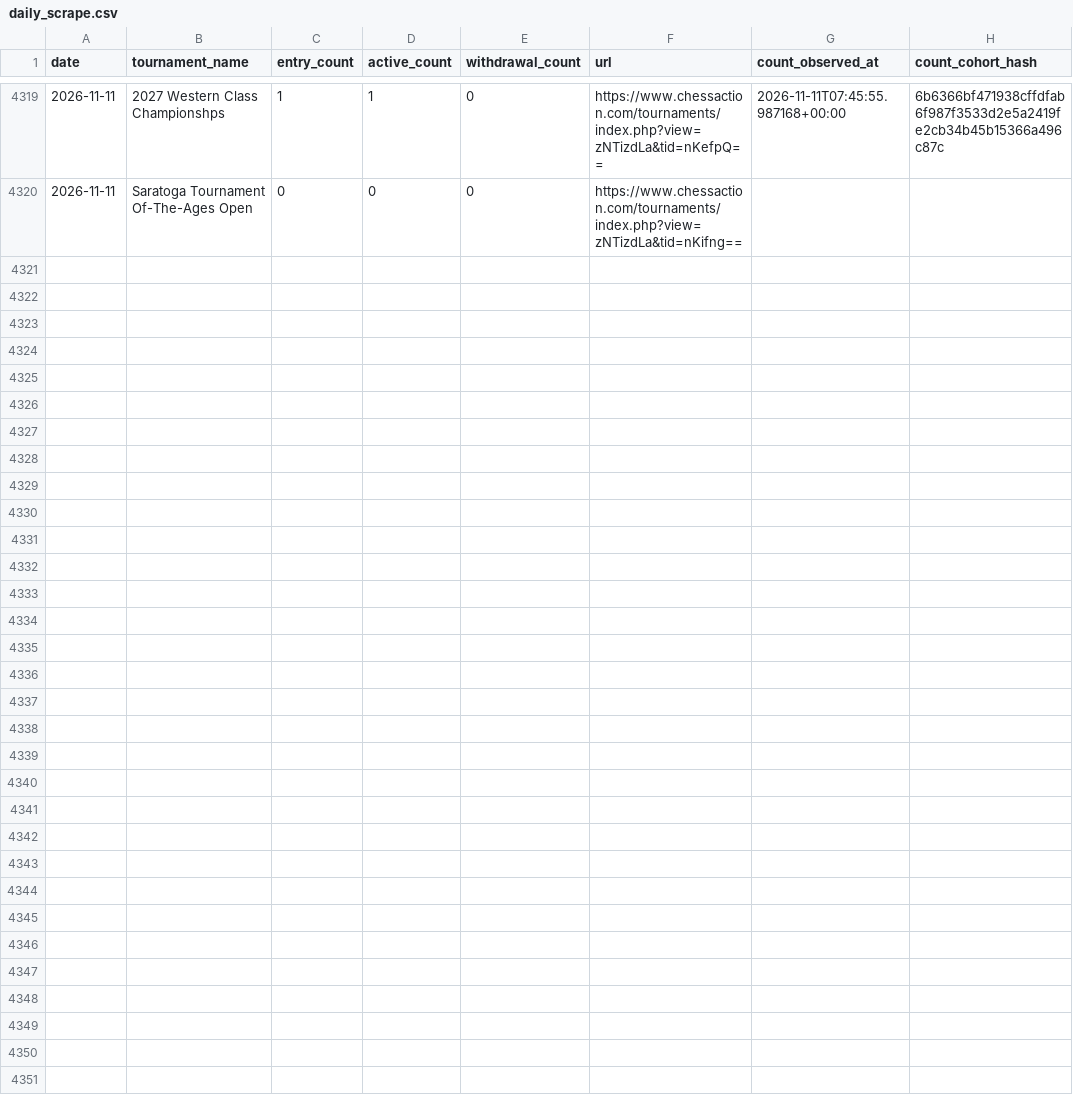
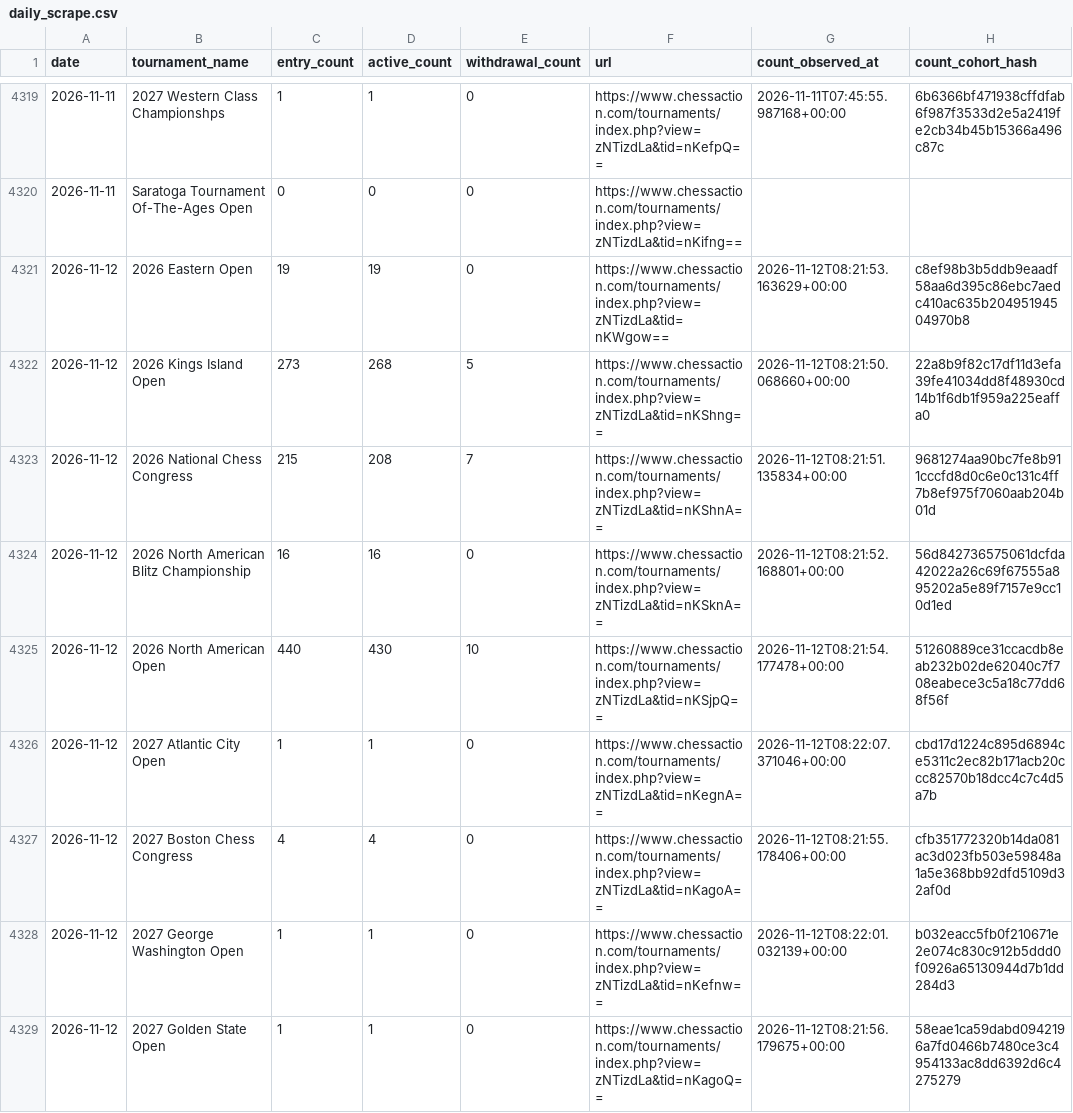
Before and after one commit to HaterAndrew/chess-prediction, a CSV file: output/daily_scrape.csv, drawn as a sheet; only a part is shown, gaps mark what is left out; the diff covers the shown part only.

Commit message:
Daily update: 2026-11-12

```diff
--- a/output/daily_scrape.csv
+++ b/output/daily_scrape.csv
@@ -4320 +4320,10 @@ date,tournament_name,entry_count,active_count,withdrawal_count,url,count_observe
 2026-11-11,Saratoga Tournament Of-The-Ages Open,0,0,0,https://www.chessaction.com/tournaments/index.php?view=zNTizdLa&tid=nKifng==,,
+2026-11-12,2026 Eastern Open,19,19,0,https://www.chessaction.com/tournaments/index.php?view=zNTizdLa&tid=nKWgow==,2026-11-12T08:21:53.163629+00:00,c8ef98b3b5ddb9eaadf58aa6d395c86ebc7aedc410ac635b20495194504970b8
+2026-11-12,2026 Kings Island Open,273,268,5,https://www.chessaction.com/tournaments/index.php?view=zNTizdLa&tid=nKShng==,2026-11-12T08:21:50.068660+00:00,22a8b9f82c17df11d3efa39fe41034dd8f48930cd14b1f6db1f959a225eaffa0
+2026-11-12,2026 National Chess Congress,215,208,7,https://www.chessaction.com/tournaments/index.php?view=zNTizdLa&tid=nKShnA==,2026-11-12T08:21:51.135834+00:00,9681274aa90bc7fe8b911cccfd8d0c6e0c131c4ff7b8ef975f7060aab204b01d
+2026-11-12,2026 North American Blitz Championship,16,16,0,https://www.chessaction.com/tournaments/index.php?view=zNTizdLa&tid=nKSknA==,2026-11-12T08:21:52.168801+00:00,56d842736575061dcfda42022a26c69f67555a895202a5e89f7157e9cc10d1ed
+2026-11-12,2026 North American Open,440,430,10,https://www.chessaction.com/tournaments/index.php?view=zNTizdLa&tid=nKSjpQ==,2026-11-12T08:21:54.177478+00:00,51260889ce31ccacdb8eab232b02de62040c7f708eabece3c5a18c77dd68f56f
+2026-11-12,2027 Atlantic City Open,1,1,0,https://www.chessaction.com/tournaments/index.php?view=zNTizdLa&tid=nKegnA==,2026-11-12T08:22:07.371046+00:00,cbd17d1224c895d6894ce5311c2ec82b171acb20ccc82570b18dcc4c7c4d5a7b
+2026-11-12,2027 Boston Chess Congress,4,4,0,https://www.chessaction.com/tournaments/index.php?view=zNTizdLa&tid=nKagoA==,2026-11-12T08:21:55.178406+00:00,cfb351772320b14da081ac3d023fb503e59848a1a5e368bb92dfd5109d32af0d
+2026-11-12,2027 George Washington Open,1,1,0,https://www.chessaction.com/tournaments/index.php?view=zNTizdLa&tid=nKefnw==,2026-11-12T08:22:01.032139+00:00,b032eacc5fb0f210671e2e074c830c912b5ddd0f0926a65130944d7b1dd284d3
+2026-11-12,2027 Golden State Open,1,1,0,https://www.chessaction.com/tournaments/index.php?view=zNTizdLa&tid=nKagoQ==,2026-11-12T08:21:56.179675+00:00,58eae1ca59dabd0942196a7fd0466b7480ce3c4954133ac8dd6392d6c4275279
```
Also changed, not shown: 9 added rows elsewhere in this file, output/daily_registration_counts.csv, output/edition_registry.csv, 15 other files.
